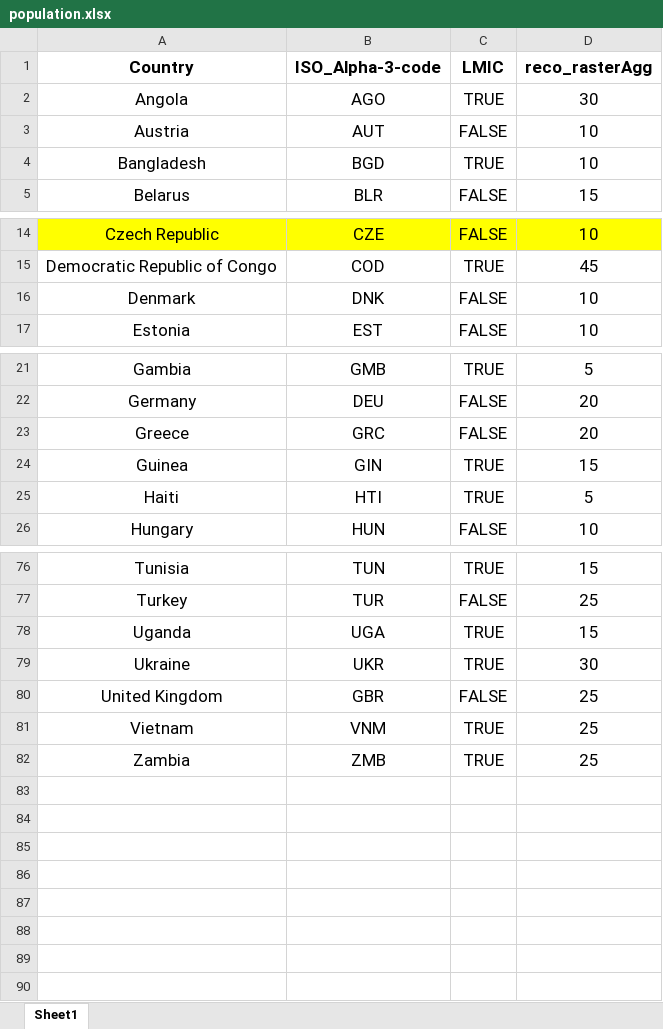
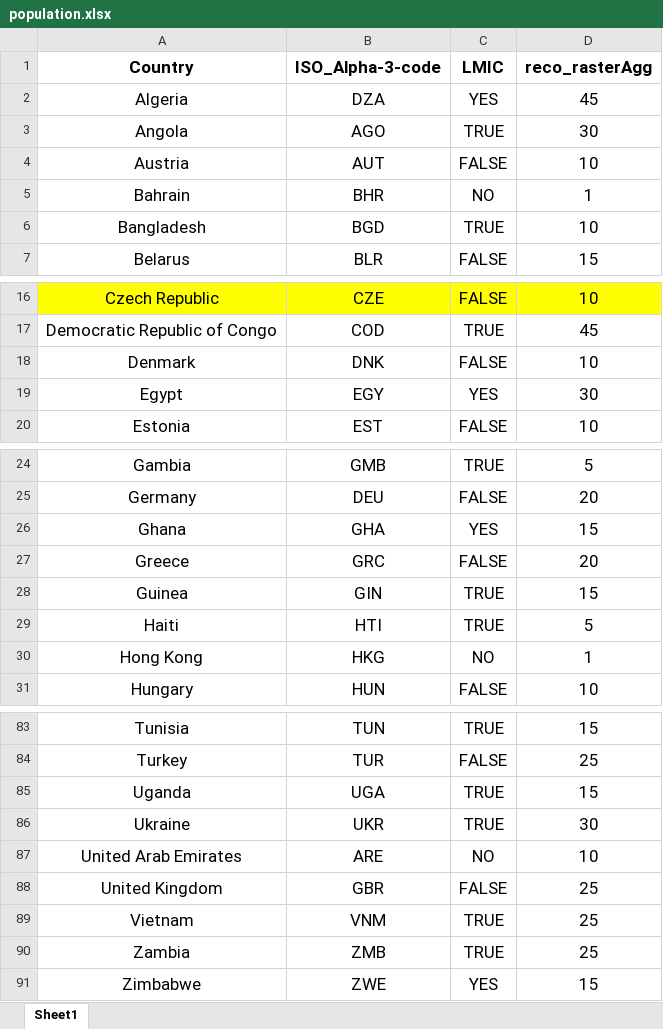
Before and after one commit to ashokkrish/spatialEpisim, an Excel workbook: misc/population.xlsx, sheet Sheet1, drawn as a sheet; only a part is shown, gaps mark what is left out; values as stored, in another font and other column widths than the file's, no borders; the diff covers the shown part only; the diff names each change by its address in the sheet, - before the commit and + after, or states it on an @@ line.

Commit message:
add new countries to dropdown list

```diff
--- a/misc/population.xlsx (sheet Sheet1)
+++ b/misc/population.xlsx (sheet Sheet1)
+row 2: Algeria | DZA | YES | 45
+row 5: Bahrain | BHR | NO | 1
+row 19: Egypt | EGY | YES | 30
+row 26: Ghana | GHA | YES | 15
+row 30: Hong Kong | HKG | NO | 1
+row 87: United Arab Emirates | ARE | NO | 10
+row 91: Zimbabwe | ZWE | YES | 15
```
Also changed, not shown: 2 added rows elsewhere in this sheet.
